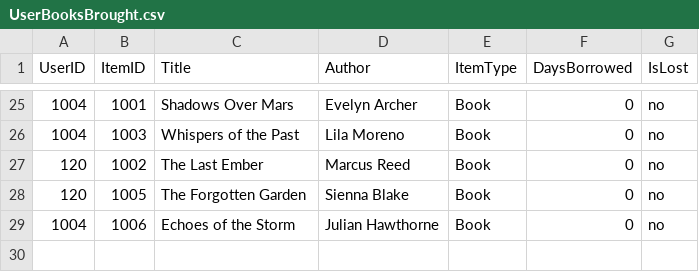
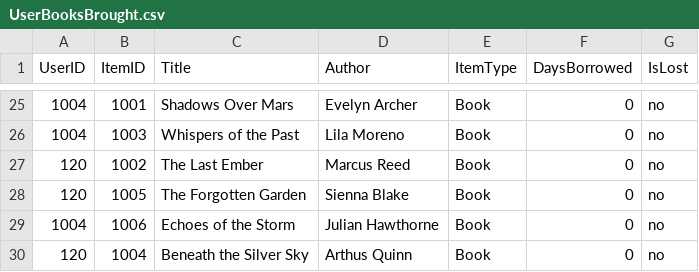
Before and after one commit to atmiyajadvani/EECS3311-finalproject, a CSV file: src/Database/UserBooksBrought.csv, drawn as a sheet; only a part is shown, gaps mark what is left out; the diff names each change by its address in the sheet, - before the commit and + after, or states it on an @@ line.

```diff
--- a/src/Database/UserBooksBrought.csv
+++ b/src/Database/UserBooksBrought.csv
+row 30: 120 | 1004 | Beneath the Silver Sky | Arthus Quinn | Book | 0 | no
```
Also changed, not shown: src/Database/ItemSpreadsheet.csv, 1 other file.
